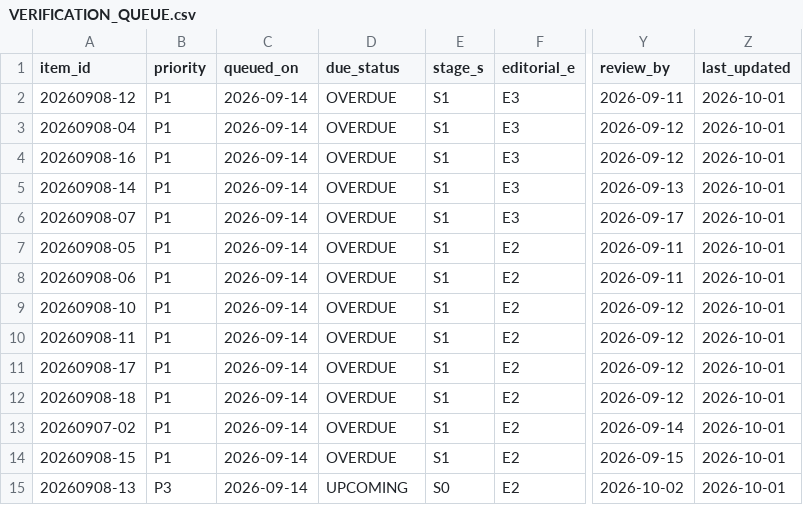
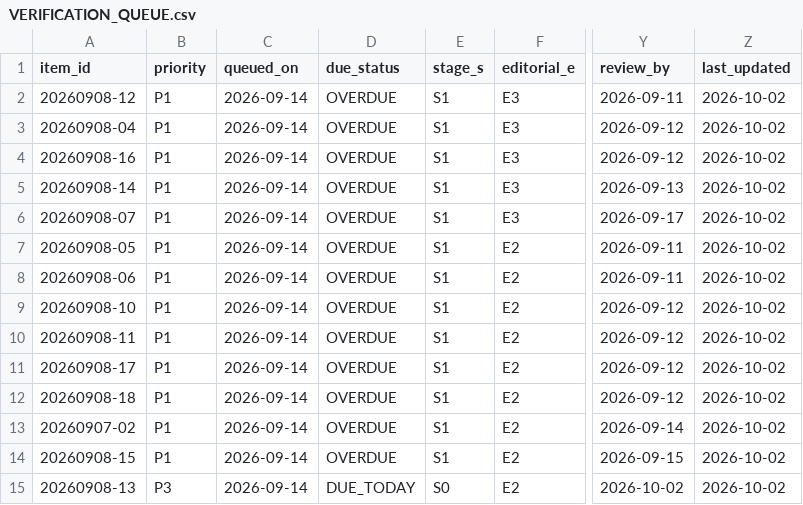
Before and after one commit to onetym77-bit/news-item-radar, a CSV file: agent-system-v1/VERIFICATION_QUEUE.csv, drawn as a sheet; only a part is shown, gaps mark what is left out; the diff names each change by its address in the sheet, - before the commit and + after, or states it on an @@ line.

Commit message:
chore: update exact daily item briefing [skip ci]

```diff
--- a/agent-system-v1/VERIFICATION_QUEUE.csv
+++ b/agent-system-v1/VERIFICATION_QUEUE.csv
-Z2:Z15 (last_updated): 2026-10-01
+Z2:Z15 (last_updated): 2026-10-02
-D15 (due_status): UPCOMING
+D15 (due_status): DUE_TODAY
```
Also changed, not shown: 6 other files.
